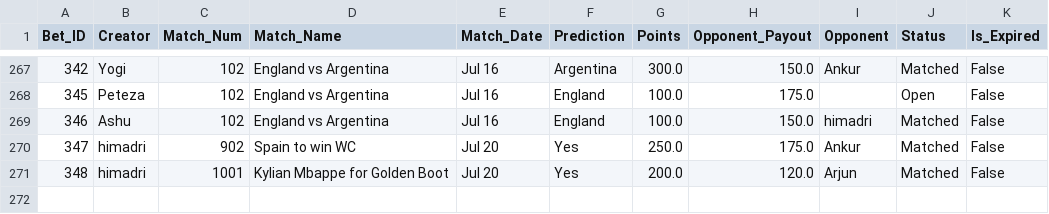
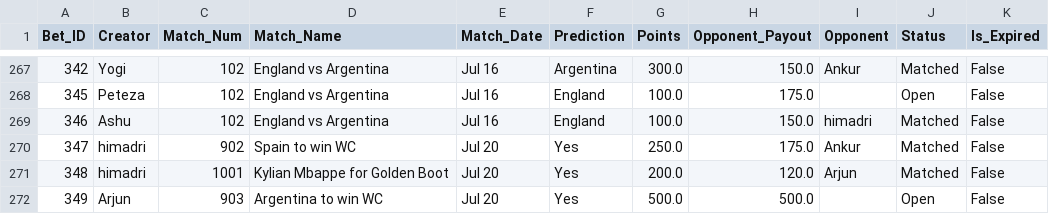
Before and after one commit to fitn40/Fitn40, a CSV file: data.csv, drawn as a sheet; only a part is shown, gaps mark what is left out; the diff names each change by its address in the sheet, - before the commit and + after, or states it on an @@ line.

Commit message:
🔄 Live Bets Auto-Sync

```diff
--- a/data.csv
+++ b/data.csv
+row 272: 349 | Arjun | 903 | Argentina to win WC | Jul 20 | Yes | 500.0 | 500.0 |  | Open | False
```
